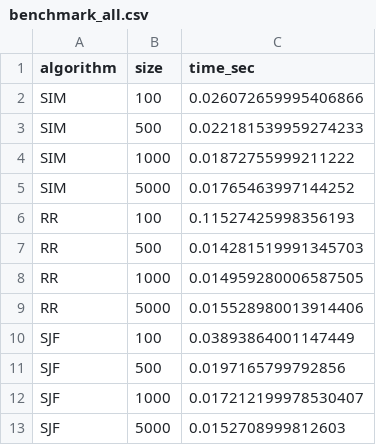
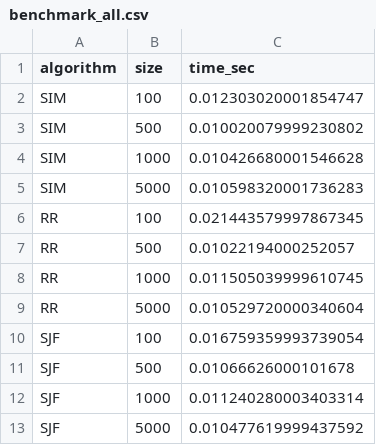
Before and after one commit to Ingenieria-en-computacion-FI/proyecto-final-gael, a CSV file: proyecto-final-gael-main/reports/csv/benchmark_all.csv, drawn as a sheet.

Commit message:
Entrega final proyecto EDA: simulador SO, benchmarking y graficas

```diff
--- a/proyecto-final-gael-main/reports/csv/benchmark_all.csv
+++ b/proyecto-final-gael-main/reports/csv/benchmark_all.csv
@@ -1,13 +1,13 @@
 algorithm,size,time_sec
-SIM,100,0.026072659995406866
-SIM,500,0.022181539959274233
-SIM,1000,0.01872755999211222
-SIM,5000,0.01765463997144252
-RR,100,0.11527425998356193
-RR,500,0.014281519991345703
-RR,1000,0.014959280006587505
-RR,5000,0.015528980013914406
-SJF,100,0.03893864001147449
-SJF,500,0.0197165799792856
-SJF,1000,0.017212199978530407
-SJF,5000,0.0152708999812603
+SIM,100,0.012303020001854747
+SIM,500,0.010020079999230802
+SIM,1000,0.010426680001546628
+SIM,5000,0.010598320001736283
+RR,100,0.021443579997867345
+RR,500,0.01022194000252057
+RR,1000,0.011505039999610745
+RR,5000,0.010529720000340604
+SJF,100,0.016759359993739054
+SJF,500,0.01066626000101678
+SJF,1000,0.011240280003403314
+SJF,5000,0.010477619999437592
```
Also changed, not shown: 5 other files.
